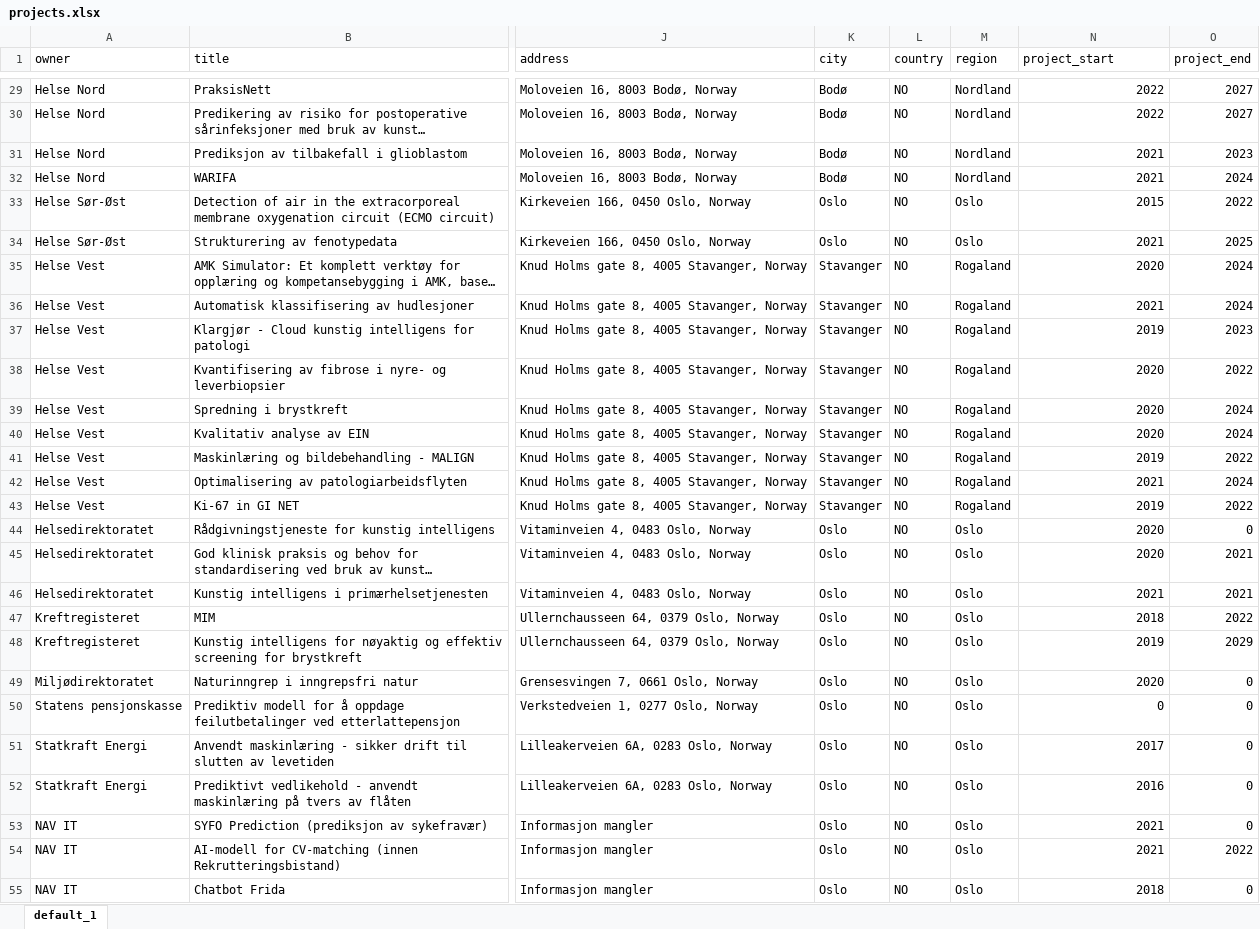
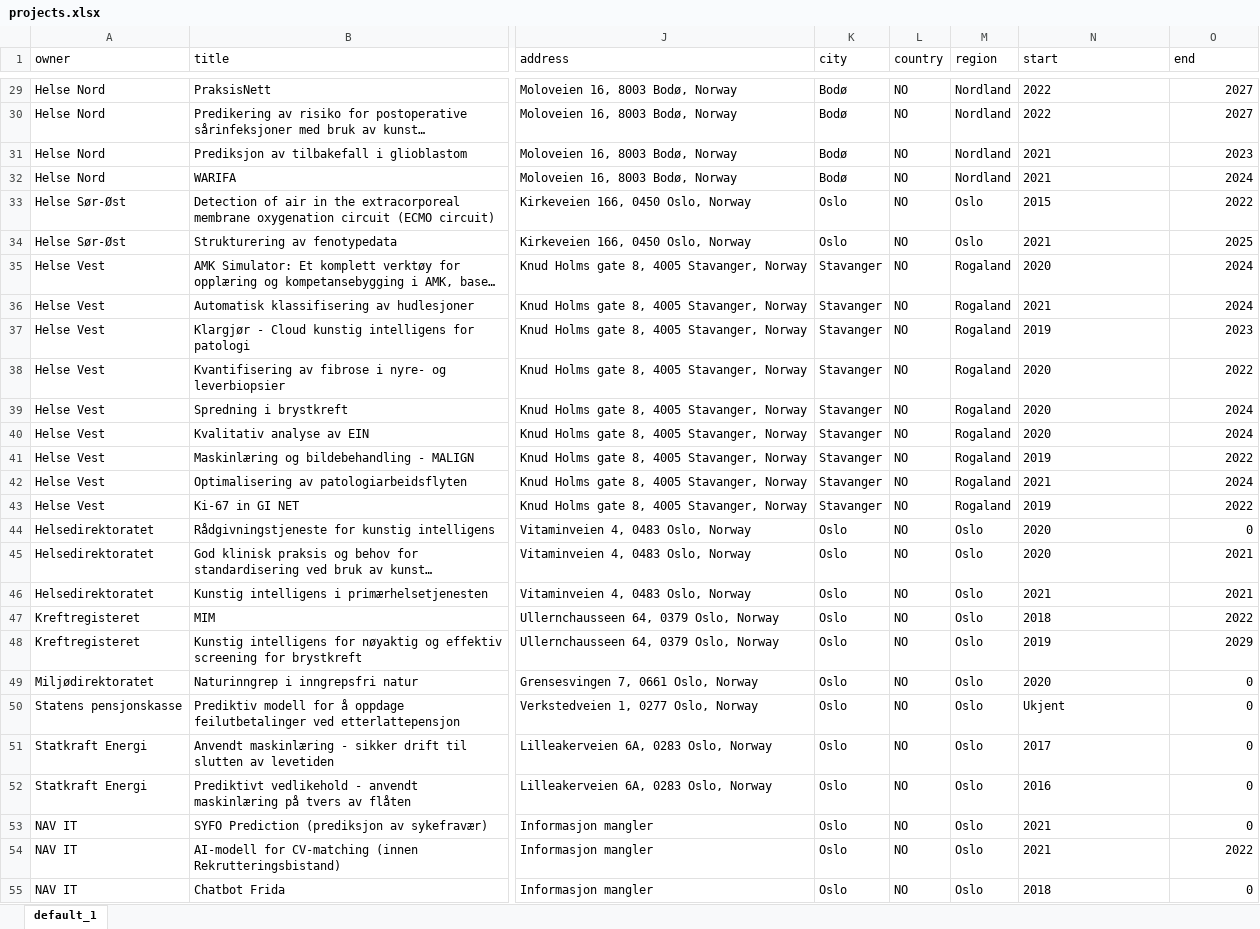
Before and after one commit to B4KO/Kart, an Excel workbook: data/projects.xlsx, sheet default_1, drawn as a sheet; only a part is shown, gaps mark what is left out; long unchanged cells end in …; values as stored, in another font and other column widths than the file's, no borders; the diff covers the shown part only; the diff names each change by its address in the sheet, - before the commit and + after, or states it on an @@ line.

```diff
--- a/data/projects.xlsx (sheet default_1)
+++ b/data/projects.xlsx (sheet default_1)
-N1: project_start
+N1: start
-O1: project_end
+O1: end
-N29:N49 alignment: right
+N29:N49 alignment: left
-N50 (start): 0
+N50 (start): Ukjent
-N51:N55 alignment: right
+N51:N55 alignment: left
```
Also changed, not shown: 7 edited cells and cell formats elsewhere in this sheet, 6 other files.
